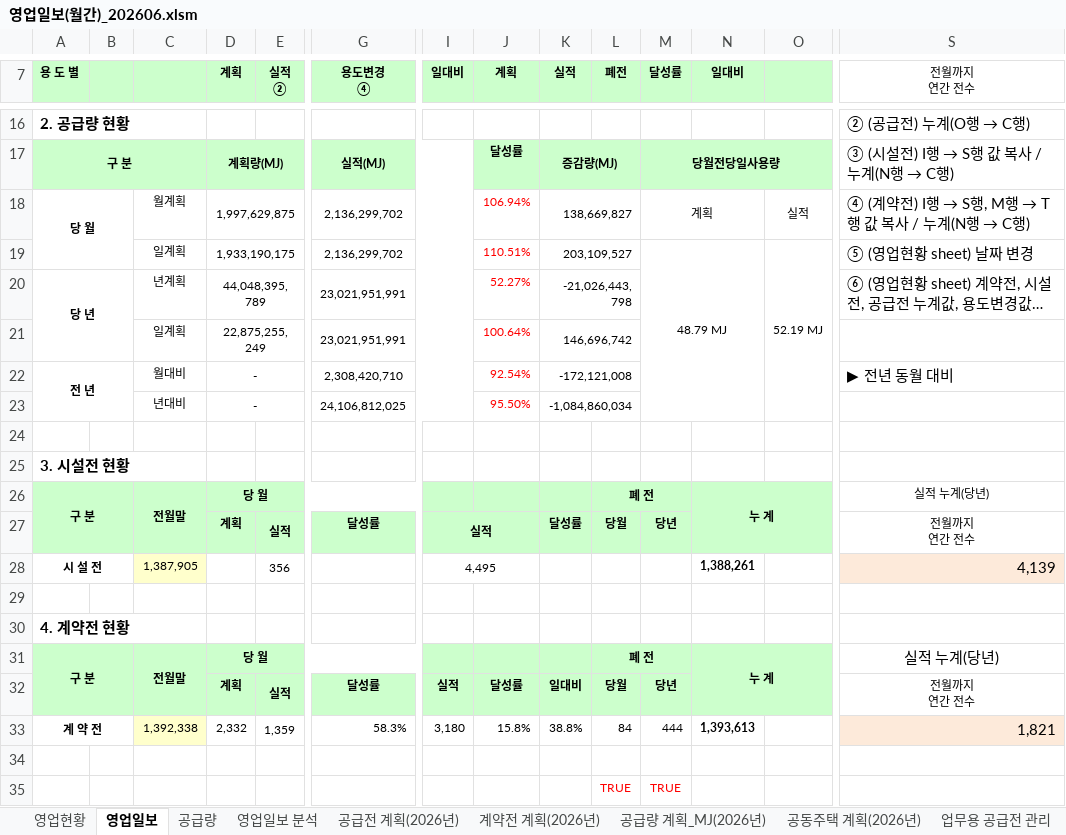
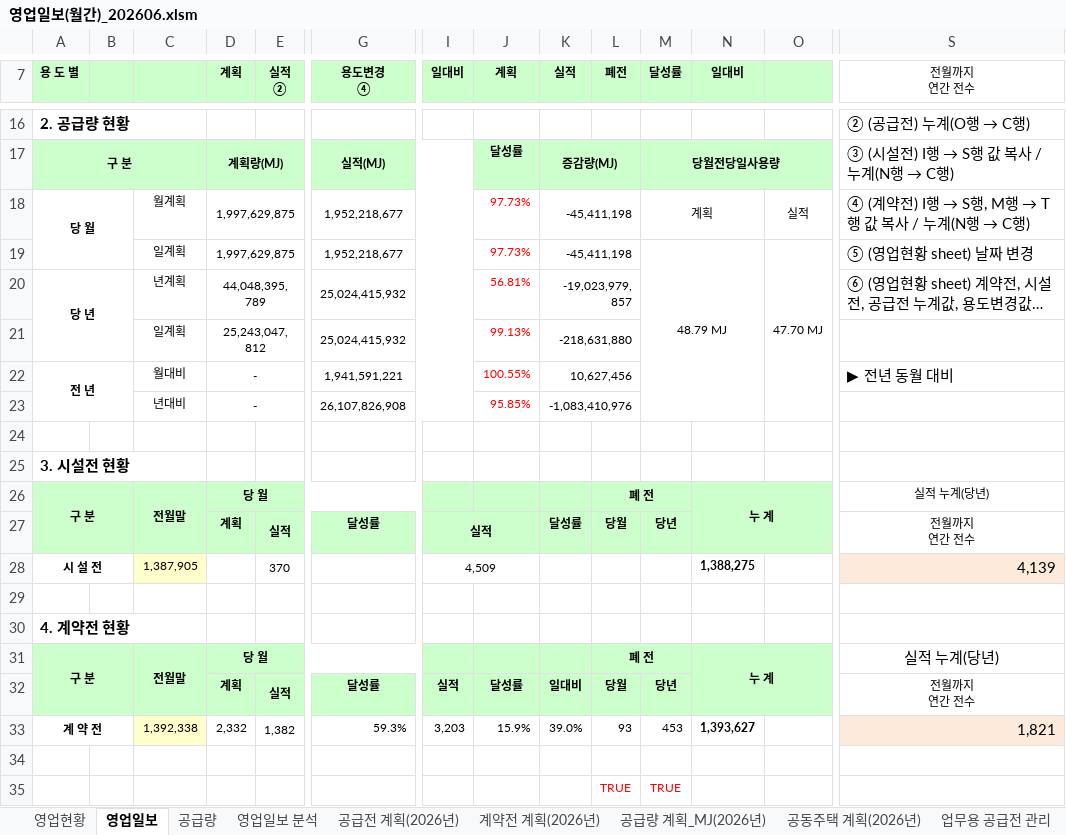
Before and after one commit to Han11112222/New-Volume-Monthly-Tracker, an Excel workbook: 영업일보(월간)_202606.xlsm, sheet 영업일보, drawn as a sheet; only a part is shown, gaps mark what is left out; long unchanged cells end in …; values as stored, in another font and other column widths than the file's, no borders; charts and pictures and conditional formats not drawn; removed rows and columns are numbered as before the commit, all else as after; rows hold the shown columns only; the diff covers the shown part only; the diff names each change by its address in the sheet, - before the commit and + after, or states it on an @@ line.

```diff
--- a/영업일보(월간)_202606.xlsm (sheet 영업일보)
+++ b/영업일보(월간)_202606.xlsm (sheet 영업일보)
-G18 (용도변경 ④): 2,136,299,702
+G18 (용도변경 ④): 1,952,218,677
-J18 (계획): 106.94%
+J18 (계획): 97.73%
-K18 (실적): 138,669,827
+K18 (실적): -45,411,198
-row 19:  |  | 일계획 | 1,933,190,175 |  | 2,136,299,702 |  | 110.51% | 203,109,527 |  | 48.79 MJ |  | 52.19 MJ | ⑤ (영업현황 sheet) 날짜 변경
+row 19:  |  | 일계획 | 1,997,629,875 |  | 1,952,218,677 |  | 97.73% | -45,411,198 |  | 48.79 MJ |  | 47.70 MJ | ⑤ (영업현황 sheet) 날짜 변경
-G20 (용도변경 ④): 23,021,951,991
+G20 (용도변경 ④): 25,024,415,932
-J20 (계획): 52.27%
+J20 (계획): 56.81%
-K20 (실적): -21,026,443,798
+K20 (실적): -19,023,979,857
-row 21:  |  | 일계획 | 22,875,255,249 |  | 23,021,951,991 |  | 100.64% | 146,696,742
+row 21:  |  | 일계획 | 25,243,047,812 |  | 25,024,415,932 |  | 99.13% | -218,631,880
-G22 (용도변경 ④): 2,308,420,710
+G22 (용도변경 ④): 1,941,591,221
-J22 (계획): 92.54%
+J22 (계획): 100.55%
-K22 (실적): -172,121,008
+K22 (실적): 10,627,456
-row 23:  |  | 년대비 | - |  | 24,106,812,025 |  | 95.50% | -1,084,860,034
+row 23:  |  | 년대비 | - |  | 26,107,826,908 |  | 95.85% | -1,083,410,976
-E28 (실적 ②): 356
+E28 (실적 ②): 370
-I28 (일대비): 4,495
+I28 (일대비): 4,509
-N28 (일대비): 1,388,261
+N28 (일대비): 1,388,275
-E33 (실적 ②): 1,359
+E33 (실적 ②): 1,382
-G33 (용도변경 ④): 58.3%
+G33 (용도변경 ④): 59.3%
-I33 (일대비): 3,180
+I33 (일대비): 3,203
-J33 (계획): 15.8%
+J33 (계획): 15.9%
-K33 (실적): 38.8%
+K33 (실적): 39.0%
-L33 (폐전): 84
+L33 (폐전): 93
-M33 (달성률): 444
+M33 (달성률): 453
-N33 (일대비): 1,393,613
+N33 (일대비): 1,393,627
```
Also changed, not shown: 1 added row, 1 removed row and 34 edited cells elsewhere in this sheet, sheet 공급량, sheet 영업현황, sheet 영업일보 분석, sheet 공동주택 계획(2026년), charts or pictures, 2 other files.
